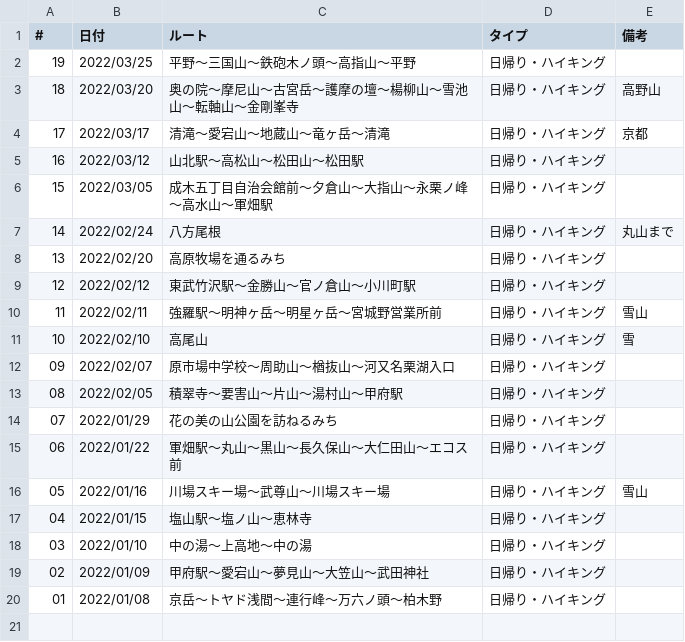
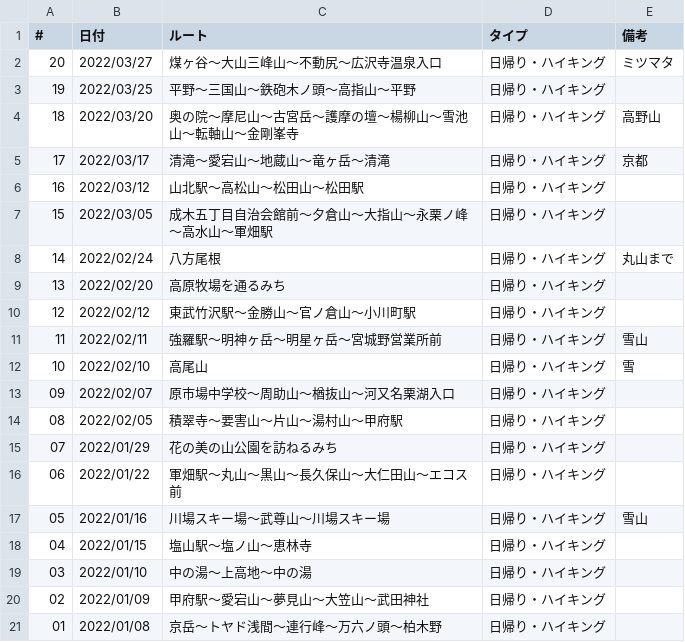
Before and after one commit to onlyzs89/onlyzs89.github.io, a CSV file: mountains/assets/data/list_2022.csv, drawn as a sheet.

Commit message:
add

```diff
--- a/mountains/assets/data/list_2022.csv
+++ b/mountains/assets/data/list_2022.csv
@@ -1,2 +1,3 @@
 #,日付,ルート,タイプ,備考
+20,2022/03/27,煤ヶ谷～大山三峰山～不動尻～広沢寺温泉入口,日帰り・ハイキング,ミツマタ
 19,2022/03/25,平野～三国山～鉄砲木ノ頭～高指山～平野,日帰り・ハイキング,
```
